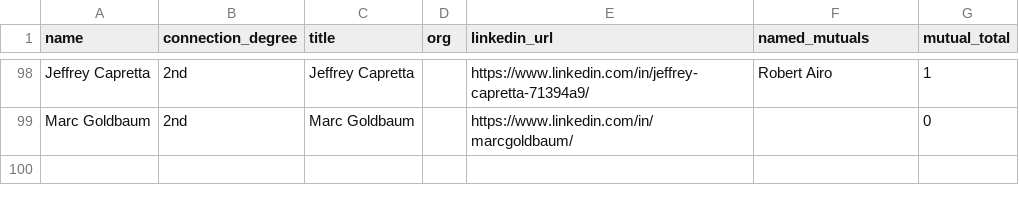
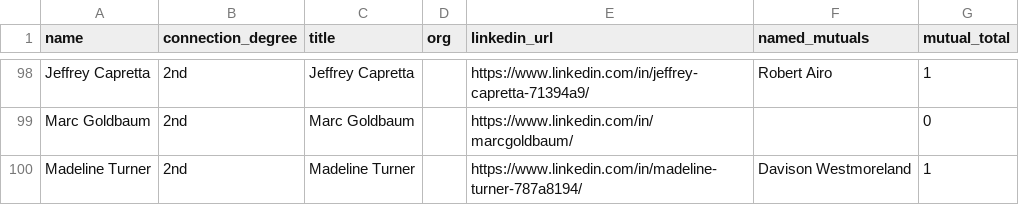
Before and after one commit to vabresto/vb-kb, a CSV file: insurance_primary_icp_nyc_second_degree_results.csv, drawn as a sheet; only a part is shown, gaps mark what is left out; the diff names each change by its address in the sheet, - before the commit and + after, or states it on an @@ line.

Commit message:
data: nyc insurance icp page 4 query 7/10 (+1, total 99)

```diff
--- a/insurance_primary_icp_nyc_second_degree_results.csv
+++ b/insurance_primary_icp_nyc_second_degree_results.csv
+row 100: Madeline Turner | 2nd | Madeline Turner |  | https://www.linkedin.com/in/madeline-turner-787a8194/ | Davison Westmoreland | 1
```
Also changed, not shown: 1 other file.
